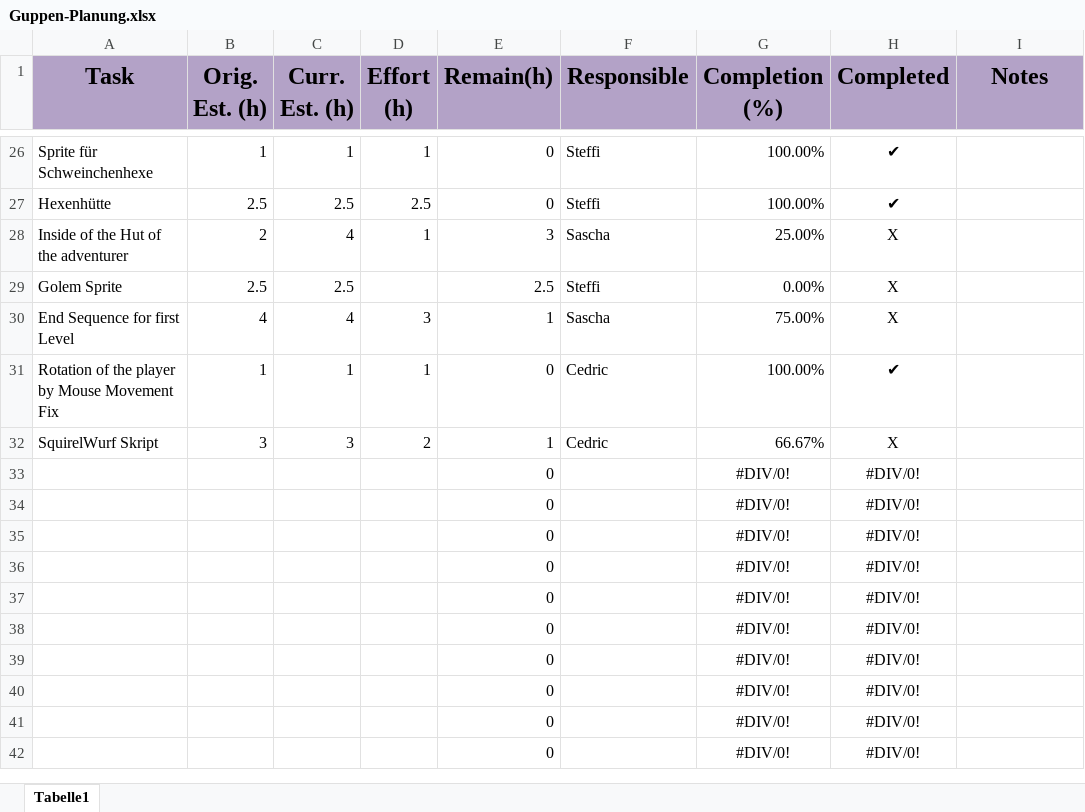
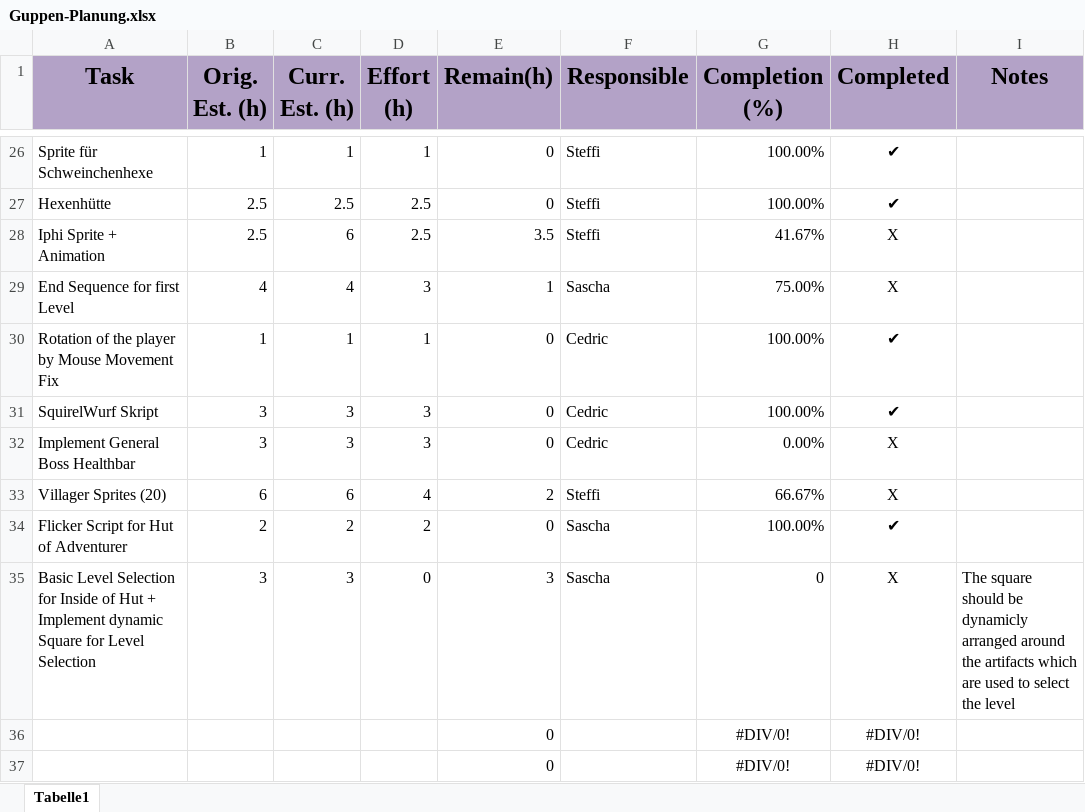
Before and after one commit to bertibertig/The-Adventures-of-an-Adventurer, an Excel workbook: 01_ProjectPlanning/Guppen-Planung.xlsx, sheet Tabelle1, drawn as a sheet; only a part is shown, gaps mark what is left out; the shorter side is filled out with more unchanged rows; values as stored, in another font and other column widths than the file's, no borders; removed rows and columns are numbered as before the commit, all else as after; the diff names each change by its address in the sheet, - before the commit and + after, or states it on an @@ line.

```diff
--- a/01_ProjectPlanning/Guppen-Planung.xlsx (sheet Tabelle1)
+++ b/01_ProjectPlanning/Guppen-Planung.xlsx (sheet Tabelle1)
-row 28: Inside of the Hut of the adventurer | 2 | 4 | 1 | 3 | Sascha | 25.00% | X
-row 29: Golem Sprite | 2.5 | 2.5 |  | 2.5 | Steffi | 0.00% | X
+row 28: Iphi Sprite + Animation | 2.5 | 6 | 2.5 | 3.5 | Steffi | 41.67% | X
-D31 (Effort (h)): 2
+D31 (Effort (h)): 3
-E31 (Remain(h)): 1
+E31 (Remain(h)): 0
-G31 (Completion (%)): 66.67%
+G31 (Completion (%)): 100.00%
-H31 (Completed): X
+H31 (Completed): ✔
-row 33:  |  |  |  | 0 |  | #DIV/0! | #DIV/0!
-row 34:  |  |  |  | 0 |  | #DIV/0! | #DIV/0!
-row 35:  |  |  |  | 0 |  | #DIV/0! | #DIV/0!
+row 32: Implement General Boss Healthbar | 3 | 3 | 3 | 0 | Cedric | 0.00% | X
+row 33: Villager Sprites (20) | 6 | 6 | 4 | 2 | Steffi | 66.67% | X
+row 34: Flicker Script for Hut of Adventurer | 2 | 2 | 2 | 0 | Sascha | 100.00% | ✔
+row 35: Basic Level Selection for Inside of Hut + Implement dynamic Square for Level Selection | 3 | 3 | 0 | 3 | Sascha | 0 | X | The square should be dynamicly arranged around the artifacts which are used to select the level
```
Also changed, not shown: formulas that keep their value, 01_ProjectPlanning/ProductBacklog.xlsx, 15 other files.
